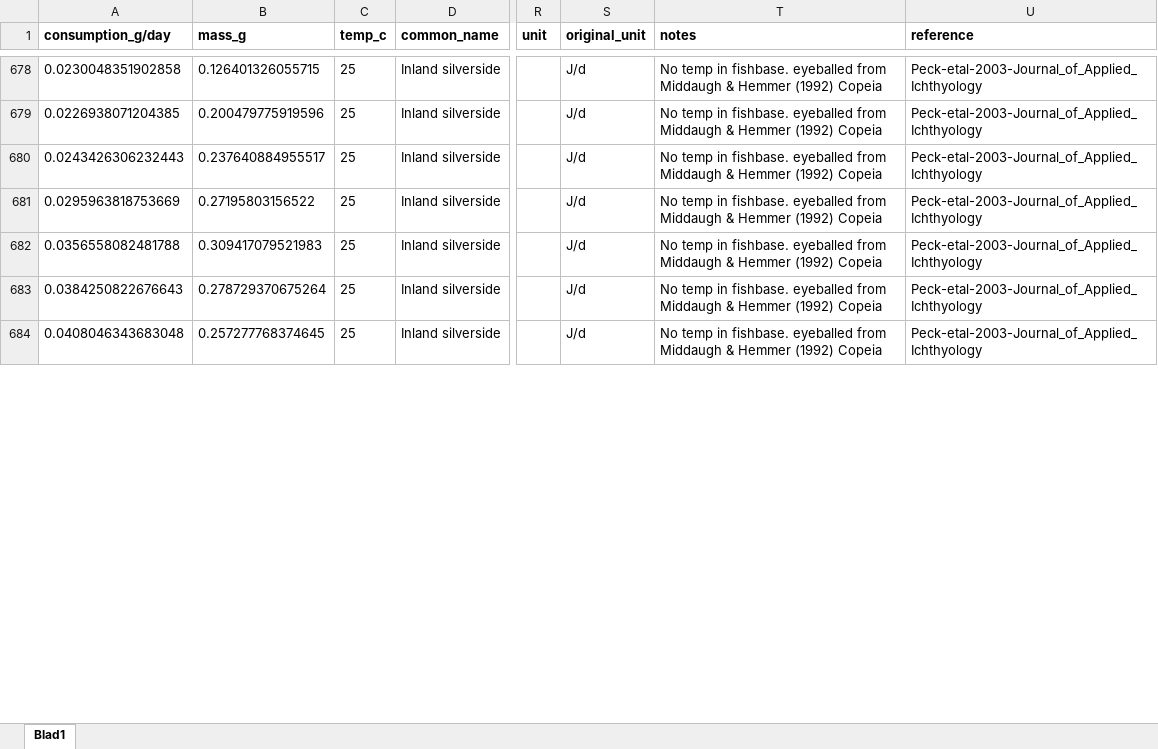
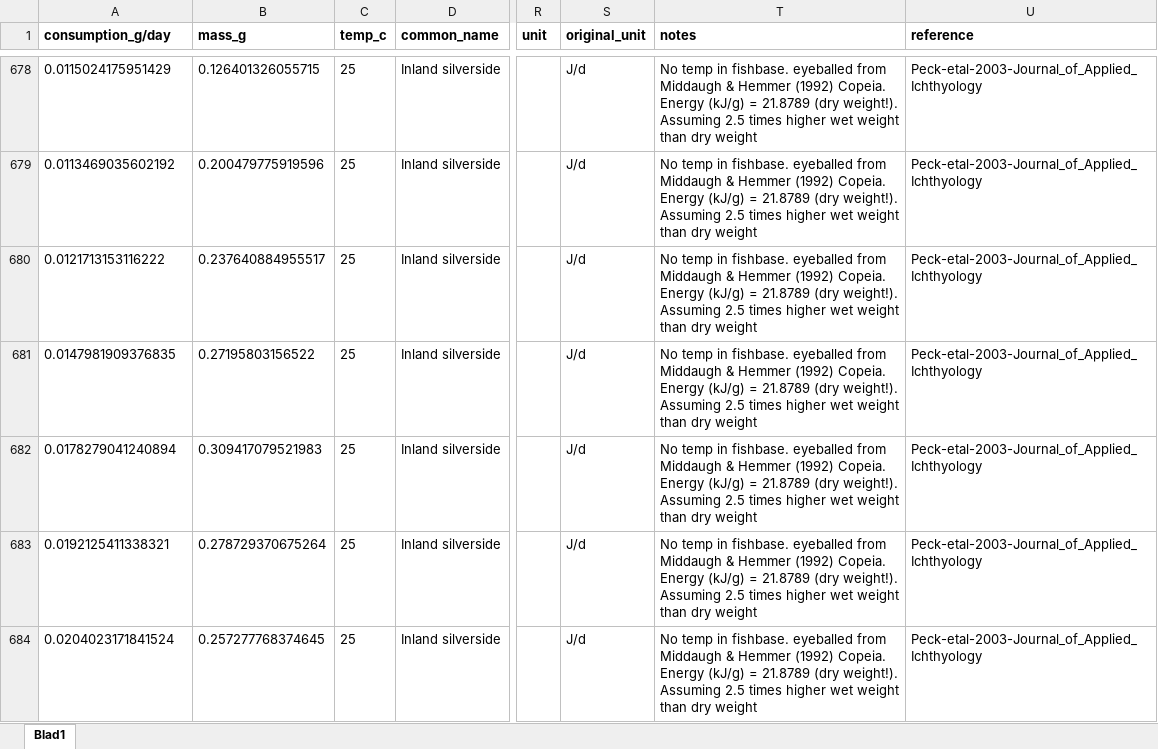
Before and after one commit to maxlindmark/scaling, an Excel workbook: data/consumption_data.xlsx, sheet Blad1, drawn as a sheet; only a part is shown, gaps mark what is left out; values as stored, in another font and other column widths than the file's, no borders; the diff covers the shown part only; the diff names each change by its address in the sheet, - before the commit and + after, or states it on an @@ line.

```diff
--- a/data/consumption_data.xlsx (sheet Blad1)
+++ b/data/consumption_data.xlsx (sheet Blad1)
-A678 (consumption_g/day): 0.0230048351902858
+A678 (consumption_g/day): 0.0115024175951429
-T678:T684 (notes): …Hemmer (1992) Copeia
+T678:T684 (notes): …Hemmer (1992) Copeia. Energy (kJ/g) = 21.8789 (dry weight!). Assuming 2.5 times higher wet weight than dry weight
-A679 (consumption_g/day): 0.0226938071204385
+A679 (consumption_g/day): 0.0113469035602192
-A680 (consumption_g/day): 0.0243426306232443
+A680 (consumption_g/day): 0.0121713153116222
-A681 (consumption_g/day): 0.0295963818753669
+A681 (consumption_g/day): 0.0147981909376835
-A682 (consumption_g/day): 0.0356558082481788
+A682 (consumption_g/day): 0.0178279041240894
-A683 (consumption_g/day): 0.0384250822676643
+A683 (consumption_g/day): 0.0192125411338321
-A684 (consumption_g/day): 0.0408046343683048
+A684 (consumption_g/day): 0.0204023171841524
```
Also changed, not shown: 140 edited cells elsewhere in this sheet, 6 other files.
